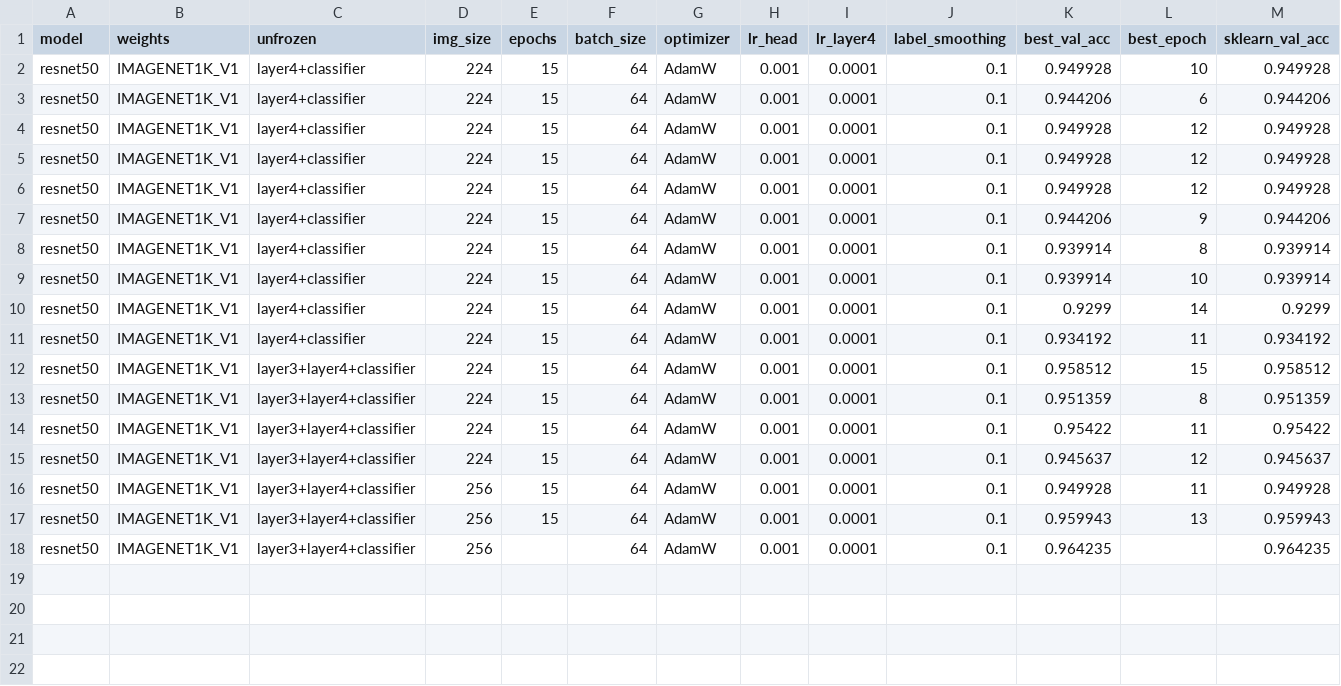
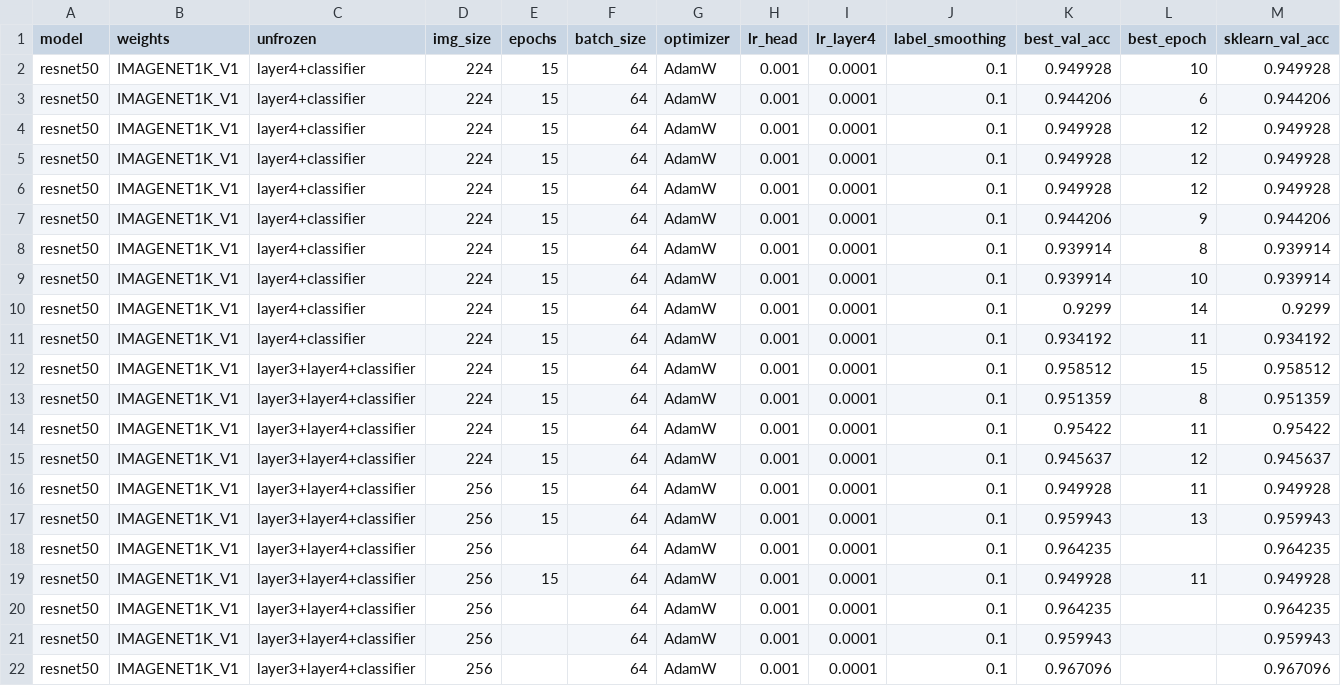
Before and after one commit to coolname01/MLweek2, a CSV file: outputs/experiments.csv, drawn as a sheet; only a part is shown; rows hold the shown columns only; the diff names each change by its address in the sheet, - before the commit and + after, or states it on an @@ line.

Commit message:
exp: F seed42 retrain reproduces round 2, ensemble gain +2/+1 imgs (not adopted)

```diff
--- a/outputs/experiments.csv
+++ b/outputs/experiments.csv
+row 19: resnet50 | IMAGENET1K_V1 | layer3+layer4+classifier | 256 | 15 | 64 | AdamW | 0.001 | 0.0001 | 0.1 | 0.949928 | 11 | 0.949928
+row 20: resnet50 | IMAGENET1K_V1 | layer3+layer4+classifier | 256 |  | 64 | AdamW | 0.001 | 0.0001 | 0.1 | 0.964235 |  | 0.964235
+row 21: resnet50 | IMAGENET1K_V1 | layer3+layer4+classifier | 256 |  | 64 | AdamW | 0.001 | 0.0001 | 0.1 | 0.959943 |  | 0.959943
+row 22: resnet50 | IMAGENET1K_V1 | layer3+layer4+classifier | 256 |  | 64 | AdamW | 0.001 | 0.0001 | 0.1 | 0.967096 |  | 0.967096
```
Also changed, not shown: 1 other file.
